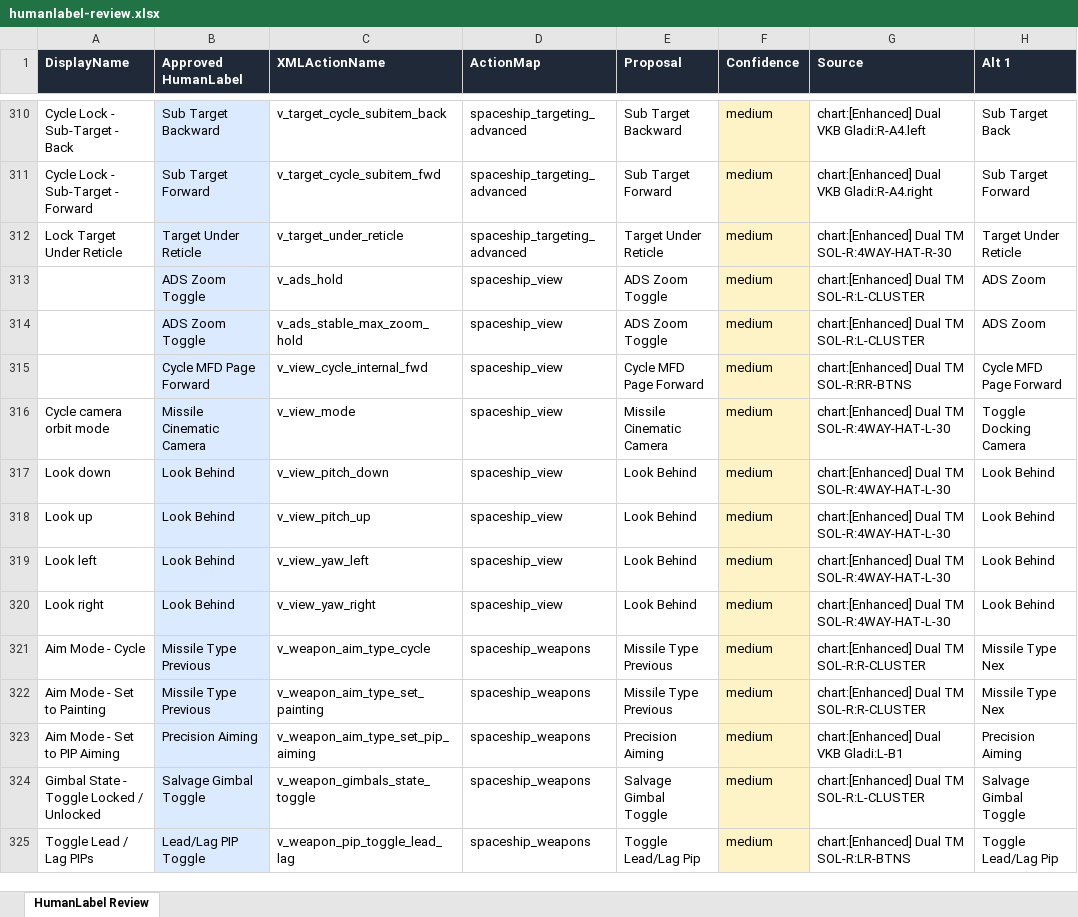
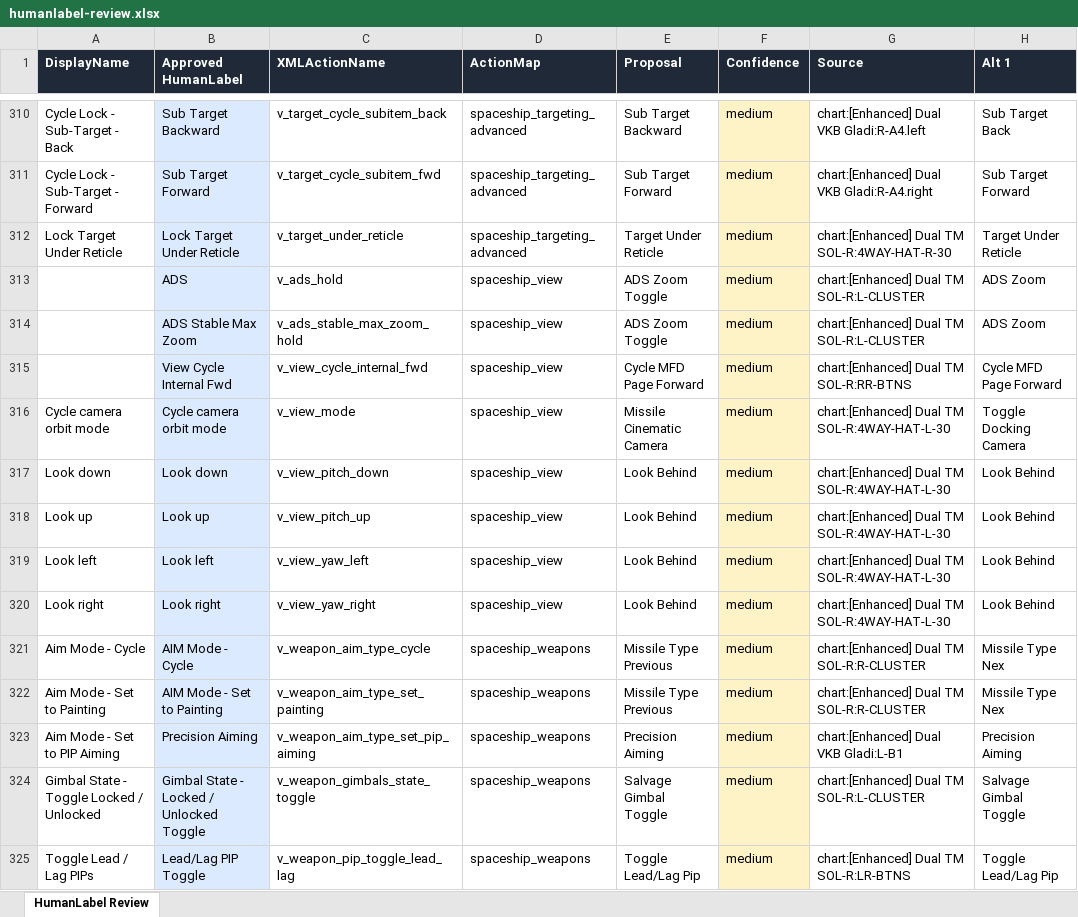
Before and after one commit to Subs-Curated-Bindings/Bindings-Tools, an Excel workbook: dev/humanlabel-review.xlsx, sheet HumanLabel Review, drawn as a sheet; only a part is shown, gaps mark what is left out; values as stored, in another font and other column widths than the file's, no borders; the diff covers the shown part only; the diff names each change by its address in the sheet, - before the commit and + after, or states it on an @@ line.

Commit message:
tools: dedup HumanLabel + preserve (Overflow)/(abs)/(rel)/section-prefix disambiguation

```diff
--- a/dev/humanlabel-review.xlsx (sheet HumanLabel Review)
+++ b/dev/humanlabel-review.xlsx (sheet HumanLabel Review)
-B312 (Approved HumanLabel): Target Under Reticle
+B312 (Approved HumanLabel): Lock Target Under Reticle
-B313 (Approved HumanLabel): ADS Zoom Toggle
+B313 (Approved HumanLabel): ADS
-B314 (Approved HumanLabel): ADS Zoom Toggle
+B314 (Approved HumanLabel): ADS Stable Max Zoom
-B315 (Approved HumanLabel): Cycle MFD Page Forward
+B315 (Approved HumanLabel): View Cycle Internal Fwd
-B316 (Approved HumanLabel): Missile Cinematic Camera
+B316 (Approved HumanLabel): Cycle camera orbit mode
-B317 (Approved HumanLabel): Look Behind
+B317 (Approved HumanLabel): Look down
-B318 (Approved HumanLabel): Look Behind
+B318 (Approved HumanLabel): Look up
-B319 (Approved HumanLabel): Look Behind
+B319 (Approved HumanLabel): Look left
-B320 (Approved HumanLabel): Look Behind
+B320 (Approved HumanLabel): Look right
-B321 (Approved HumanLabel): Missile Type Previous
+B321 (Approved HumanLabel): AIM Mode - Cycle
-B322 (Approved HumanLabel): Missile Type Previous
+B322 (Approved HumanLabel): AIM Mode - Set to Painting
-B324 (Approved HumanLabel): Salvage Gimbal Toggle
+B324 (Approved HumanLabel): Gimbal State - Locked / Unlocked Toggle
```
Also changed, not shown: 225 edited cells elsewhere in this sheet, 4 other files.
